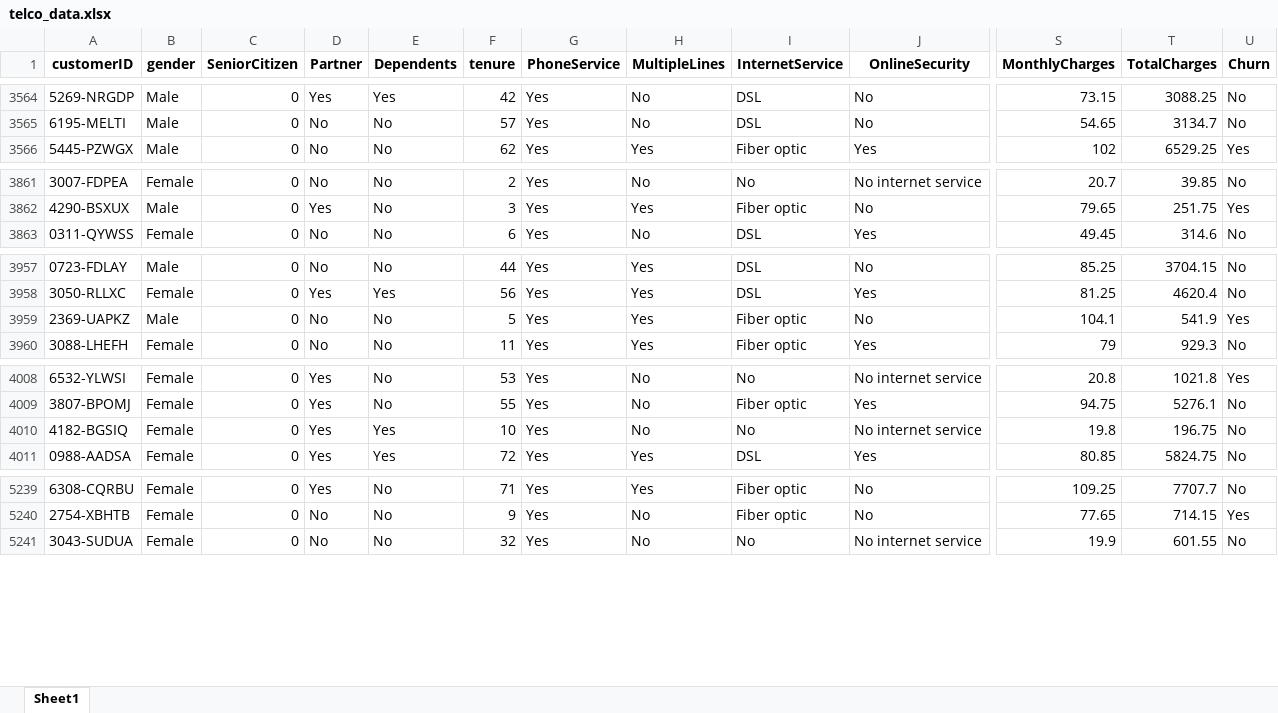
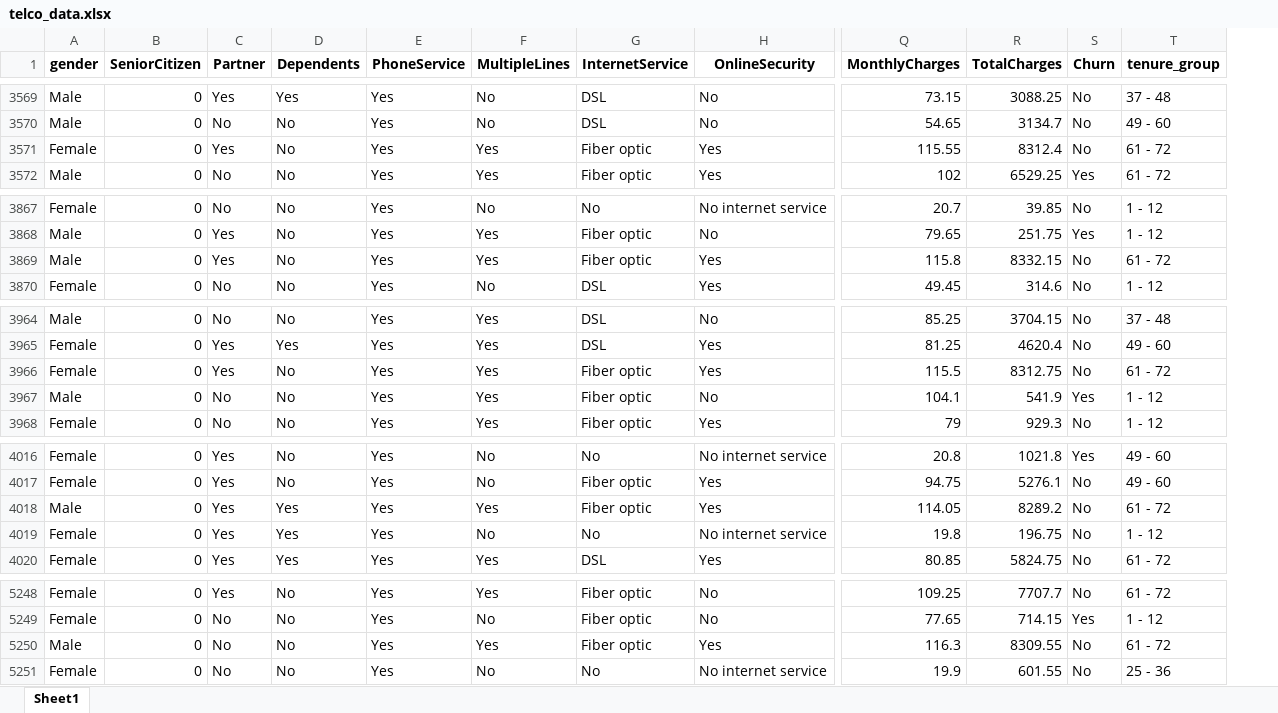
Before and after one commit to Zack-Ali-Hassan/Customer-Churn-Prediction, an Excel workbook: Telco-Customer-Churn-Prediction/telco_data.xlsx, sheet Sheet1, drawn as a sheet; only a part is shown, gaps mark what is left out; values as stored, in another font and other column widths than the file's, no borders; removed rows and columns are numbered as before the commit, all else as after; rows hold the shown columns only; the diff covers the shown part only; the diff names each change by its address in the sheet, - before the commit and + after, or states it on an @@ line.

```diff
--- a/Telco-Customer-Churn-Prediction/telco_data.xlsx (sheet Sheet1)
+++ b/Telco-Customer-Churn-Prediction/telco_data.xlsx (sheet Sheet1)
-column A (customerID), rows 3564-3566: 5269-NRGDP | 6195-MELTI | 5445-PZWGX; rows 3861-3863: 3007-FDPEA | 4290-BSXUX | 0311-QYWSS; rows 3957-3960: 0723-FDLAY | 3050-RLLXC | 2369-UAPKZ | 3088-LHEFH; rows 4008-4011: 6532-YLWSI | 3807-BPOMJ | 4182-BGSIQ | 0988-AADSA; rows 5239-5241: 6308-CQRBU | 2754-XBHTB | 3043-SUDUA
-column F (tenure), rows 3564-3566: 42 | 57 | 62; rows 3861-3863: 2 | 3 | 6; rows 3957-3960: 44 | 56 | 5 | 11; rows 4008-4011: 53 | 55 | 10 | 72; rows 5239-5241: 71 | 9 | 32
+column T (tenure_group), rows 3569-3570: 37 - 48 | 49 - 60; row 3572: 61 - 72; rows 3867-3868: 1 - 12 | 1 - 12; row 3870: 1 - 12; rows 3964-3965: 37 - 48 | 49 - 60; rows 3967-3968: 1 - 12 | 1 - 12; rows 4016-4017: 49 - 60 | 49 - 60; rows 4019-4020: 1 - 12 | 61 - 72; rows 5248-5249: 61 - 72 | 1 - 12; row 5251: 25 - 36
+row 3571: Female | 0 | Yes | No | Yes | Yes | Fiber optic | Yes | 115.55 | 8312.4 | No | 61 - 72
+row 3869: Male | 0 | Yes | No | Yes | Yes | Fiber optic | Yes | 115.8 | 8332.15 | No | 61 - 72
+row 3966: Female | 0 | Yes | No | Yes | Yes | Fiber optic | Yes | 115.5 | 8312.75 | No | 61 - 72
+row 4018: Male | 0 | Yes | Yes | Yes | Yes | Fiber optic | Yes | 114.05 | 8289.2 | No | 61 - 72
+row 5250: Male | 0 | No | No | Yes | Yes | Fiber optic | Yes | 116.3 | 8309.55 | No | 61 - 72
```
Also changed, not shown: 7 added rows elsewhere in this sheet, 37 other files.
